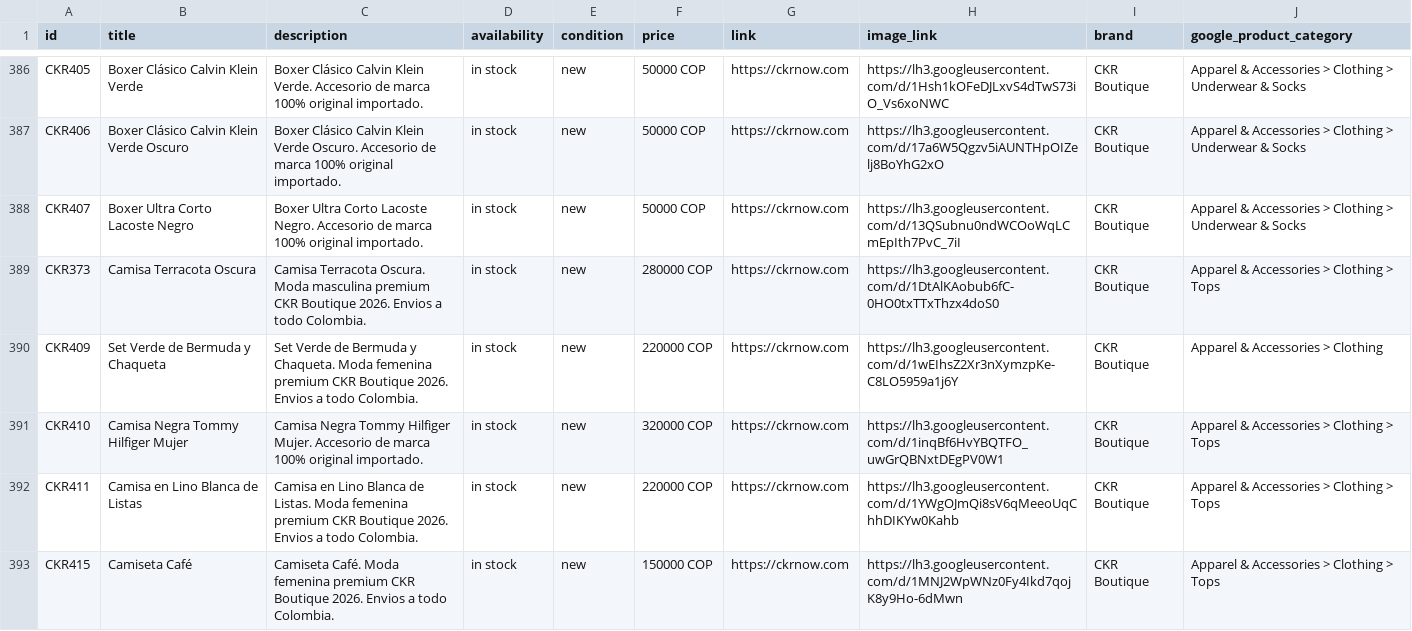
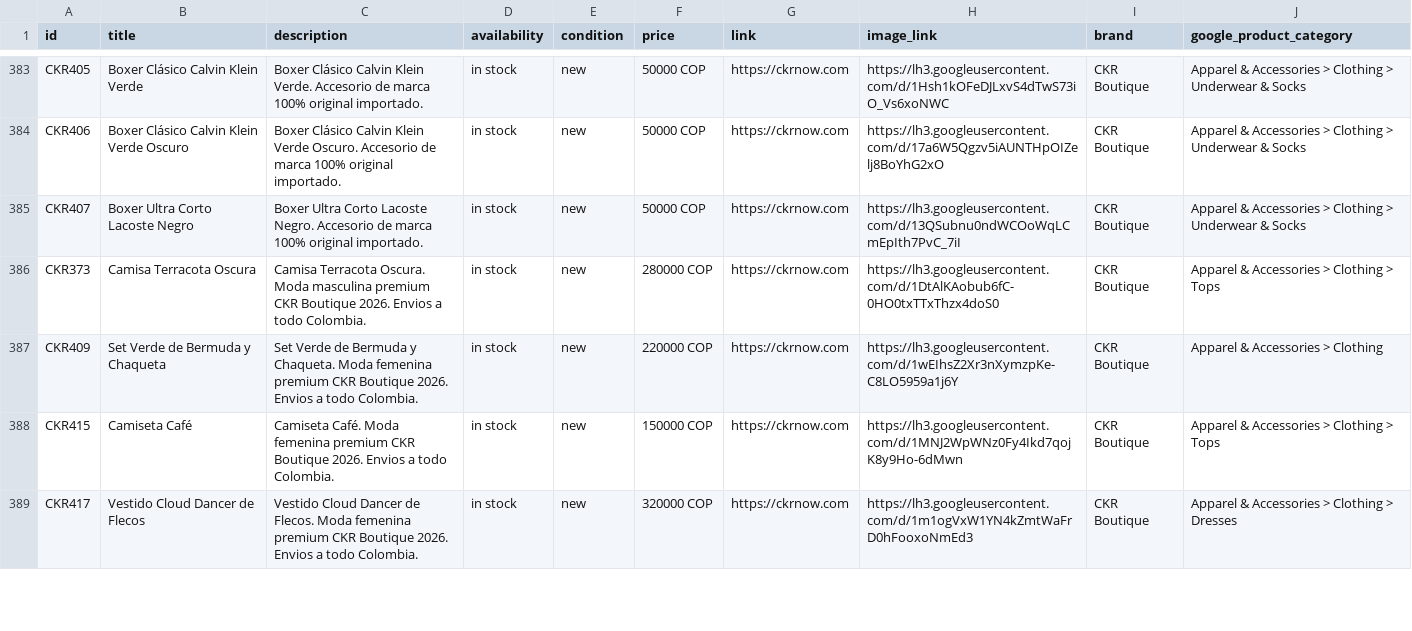
Before and after one commit to alvapas75-afk/ckrnow-website, a CSV file: meta_catalog_ckr.csv, drawn as a sheet; only a part is shown, gaps mark what is left out; the shorter side is filled out with more unchanged rows; the diff covers the shown part only; the diff names each change by its address in the sheet, - before the commit and + after, or states it on an @@ line.

```diff
--- a/meta_catalog_ckr.csv
+++ b/meta_catalog_ckr.csv
-row 391: CKR410 | Camisa Negra Tommy Hilfiger Mujer | Camisa Negra Tommy Hilfiger Mujer. Accesorio de marca 100% original importado. | in stock | new | 320000 COP | https://ckrnow.com | https://lh3.googleusercontent.com/d/1inqBf6HvYBQTFO_uwGrQBNxtDEgPV0W1 | CKR Boutique | Apparel & Accessories > Clothing > Tops
-row 392: CKR411 | Camisa en Lino Blanca de Listas | Camisa en Lino Blanca de Listas. Moda femenina premium CKR Boutique 2026. Envios a todo Colombia. | in stock | new | 220000 COP | https://ckrnow.com | https://lh3.googleusercontent.com/d/1YWgOJmQi8sV6qMeeoUqChhDIKYw0Kahb | CKR Boutique | Apparel & Accessories > Clothing > Tops
```
Also changed, not shown: 4 removed rows elsewhere in this file, 2 other files.
